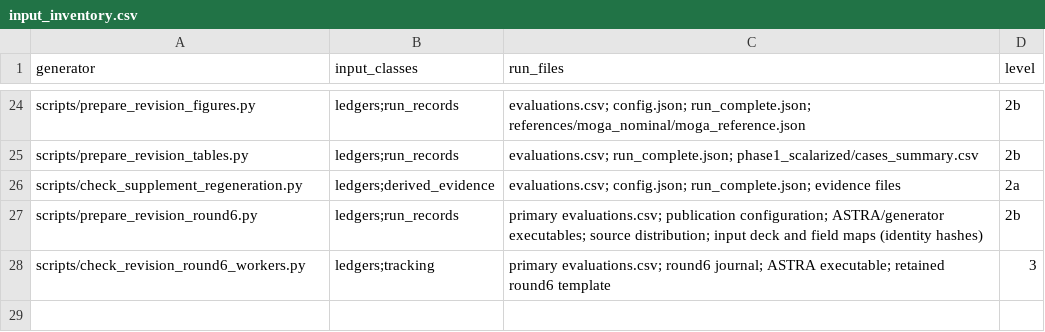
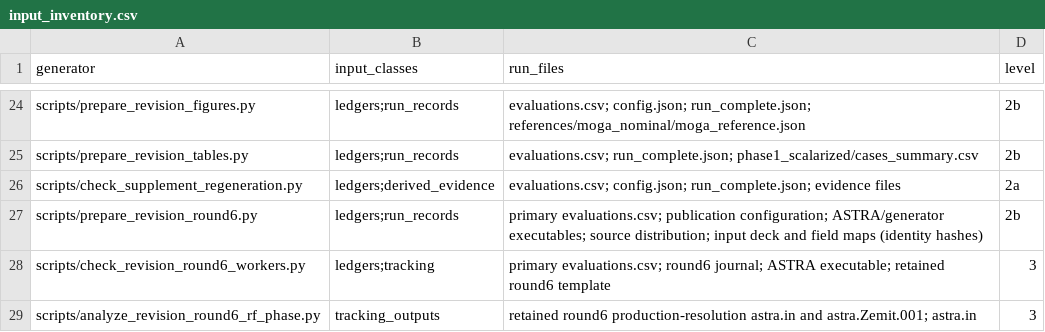
Before and after one commit to cspark7701/mobo-linac, a CSV file: docs/paper/supplement/input_inventory.csv, drawn as a sheet; only a part is shown, gaps mark what is left out.

Commit message:
Clarify the RF phase reference and decline the bunching statement
Reviewer 3 asked Sec. II B to state the phase reference and that off-crest ACC1/ACC2
operation provides velocity bunching. A fit of the tracked gain across 387 stored settings
places the maxima near -27, -39, 309 and 298 degrees, so -39.5 degrees is an absolute wave
phase and lies close to the ACC2 maximum. The beam enters ACC1 near 4.1 MeV, and its bunch
length changes by -3.6 to +2.3 percent through ACC1 and ACC2.

The manuscript now gives the convention and these values. The velocity-bunching statement
is not adopted, and the started Reviewer 3 response explains why. No simulation was run.

Files:
A docs/exec-plans/completed/TASK_00373_c6_10_rf_phase_reference.md
M docs/paper/main.tex
A docs/paper/reviews/reviewer3_round6_response.md
M docs/paper/revisions/consolidated_round6_revision_tasks.md
A docs/paper/revisions/evidence/r6_rf_phase_fit.json
M docs/paper/supplement/README.md
M docs/paper/supplement/evidence_map.csv
M docs/paper/supplement/input_inventory.csv
A scripts/analyze_revision_round6_rf_phase.py
A tests/test_revision_round6_rf_phase.py

```diff
--- a/docs/paper/supplement/input_inventory.csv
+++ b/docs/paper/supplement/input_inventory.csv
@@ -28 +28,2 @@ scripts/prepare_revision_round6.py,ledgers;run_records,primary evaluations.csv;
 scripts/check_revision_round6_workers.py,ledgers;tracking,primary evaluations.csv; round6 journal; ASTRA executable; retained round6 template,3
+scripts/analyze_revision_round6_rf_phase.py,tracking_outputs,retained round6 production-resolution astra.in and astra.Zemit.001; astra.in,3
```
Also changed, not shown: docs/paper/supplement/evidence_map.csv, 8 other files.
